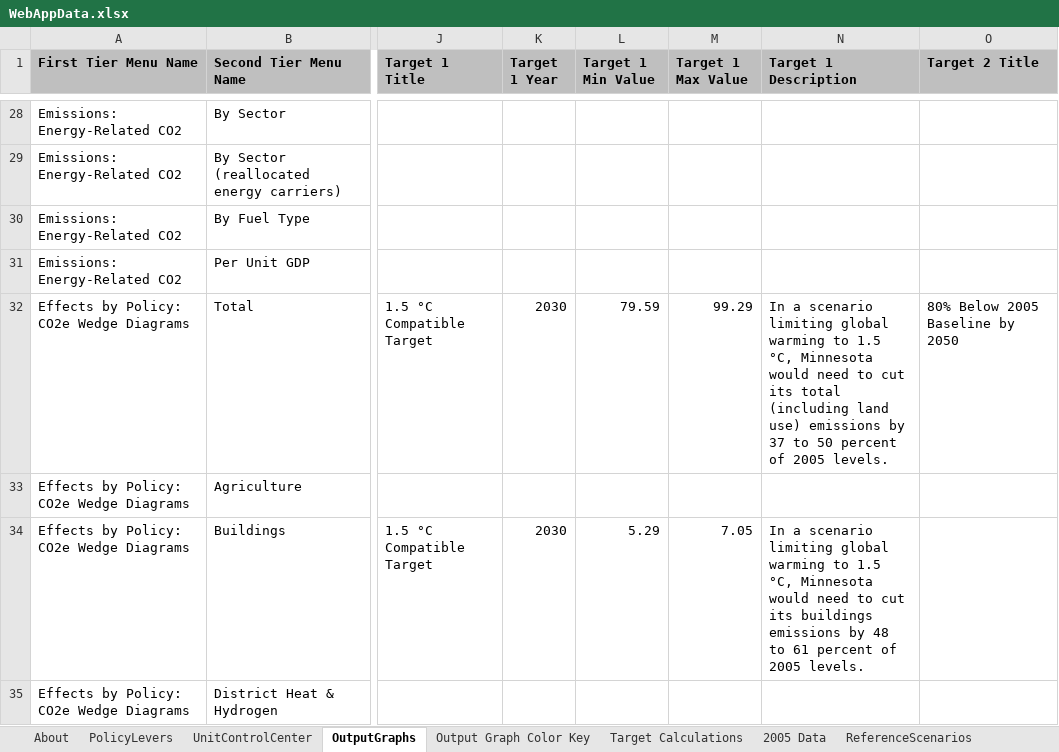
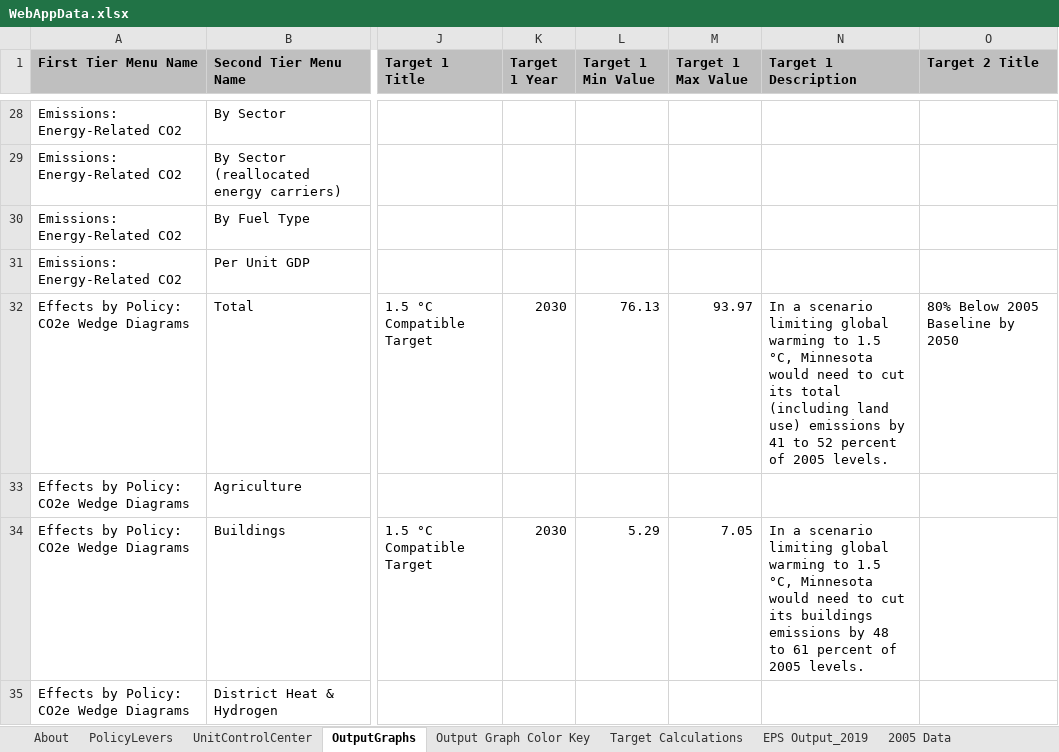
Before and after one commit to EnergyInnovation/eps-minnesota, an Excel workbook: WebAppData.xlsx, sheet OutputGraphs, drawn as a sheet; only a part is shown, gaps mark what is left out; values as stored, in another font and other column widths than the file's, no borders; conditional formats not drawn; the diff covers the shown part only; the diff names each change by its address in the sheet, - before the commit and + after, or states it on an @@ line.

```diff
--- a/WebAppData.xlsx (sheet OutputGraphs)
+++ b/WebAppData.xlsx (sheet OutputGraphs)
+sheet tab: EPS Output_2019
-L32 (Target 1 Min Value): 79.59
+L32 (Target 1 Min Value): 76.13
-M32 (Target 1 Max Value): 99.29
+M32 (Target 1 Max Value): 93.97
-N32 (Target 1 Description): …emissions by 37 to 50 percent of…
+N32 (Target 1 Description): …emissions by 41 to 52 percent of…
```
Also changed, not shown: 20 edited cells elsewhere in this sheet, sheet Target Calculations, formulas that keep their value.
